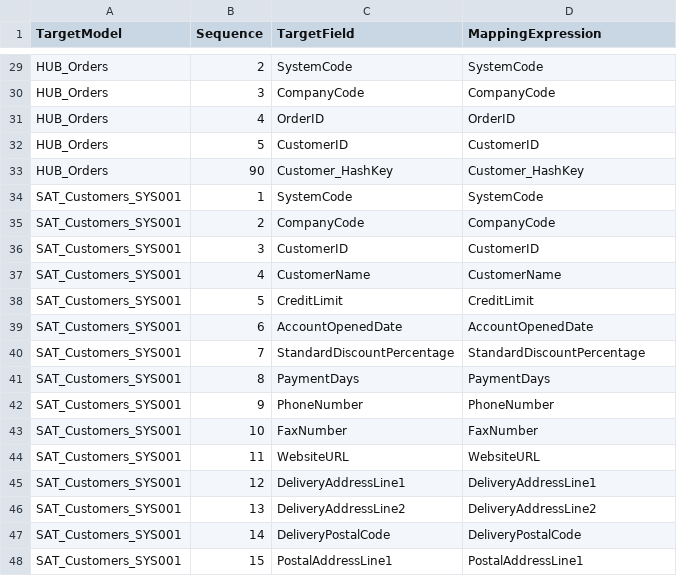
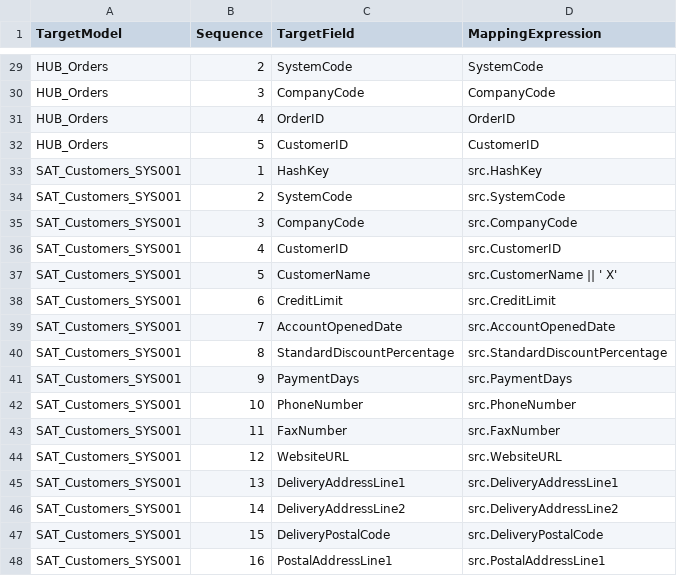
Before and after one commit to kkhan-5ytechnology/DBT_Multicloud_PoC, a CSV file: seeds/system/FieldMappingDefinitions.csv, drawn as a sheet; only a part is shown, gaps mark what is left out; the diff covers the shown part only.

```diff
--- a/seeds/system/FieldMappingDefinitions.csv
+++ b/seeds/system/FieldMappingDefinitions.csv
@@ -32,17 +32,17 @@ HUB_Orders,4,OrderID,OrderID
 HUB_Orders,5,CustomerID,CustomerID
-HUB_Orders,90,Customer_HashKey,Customer_HashKey
-SAT_Customers_SYS001,1,SystemCode,SystemCode
-SAT_Customers_SYS001,2,CompanyCode,CompanyCode
-SAT_Customers_SYS001,3,CustomerID,CustomerID
-SAT_Customers_SYS001,4,CustomerName,CustomerName
-SAT_Customers_SYS001,5,CreditLimit,CreditLimit
-SAT_Customers_SYS001,6,AccountOpenedDate,AccountOpenedDate
-SAT_Customers_SYS001,7,StandardDiscountPercentage,StandardDiscountPercentage
-SAT_Customers_SYS001,8,PaymentDays,PaymentDays
-SAT_Customers_SYS001,9,PhoneNumber,PhoneNumber
-SAT_Customers_SYS001,10,FaxNumber,FaxNumber
-SAT_Customers_SYS001,11,WebsiteURL,WebsiteURL
-SAT_Customers_SYS001,12,DeliveryAddressLine1,DeliveryAddressLine1
-SAT_Customers_SYS001,13,DeliveryAddressLine2,DeliveryAddressLine2
-SAT_Customers_SYS001,14,DeliveryPostalCode,DeliveryPostalCode
-SAT_Customers_SYS001,15,PostalAddressLine1,PostalAddressLine1
+SAT_Customers_SYS001,1,HashKey,src.HashKey
+SAT_Customers_SYS001,2,SystemCode,src.SystemCode
+SAT_Customers_SYS001,3,CompanyCode,src.CompanyCode
+SAT_Customers_SYS001,4,CustomerID,src.CustomerID
+SAT_Customers_SYS001,5,CustomerName,"src.CustomerName || ' X'"
+SAT_Customers_SYS001,6,CreditLimit,src.CreditLimit
+SAT_Customers_SYS001,7,AccountOpenedDate,src.AccountOpenedDate
+SAT_Customers_SYS001,8,StandardDiscountPercentage,src.StandardDiscountPercentage
+SAT_Customers_SYS001,9,PaymentDays,src.PaymentDays
+SAT_Customers_SYS001,10,PhoneNumber,src.PhoneNumber
+SAT_Customers_SYS001,11,FaxNumber,src.FaxNumber
+SAT_Customers_SYS001,12,WebsiteURL,src.WebsiteURL
+SAT_Customers_SYS001,13,DeliveryAddressLine1,src.DeliveryAddressLine1
+SAT_Customers_SYS001,14,DeliveryAddressLine2,src.DeliveryAddressLine2
+SAT_Customers_SYS001,15,DeliveryPostalCode,src.DeliveryPostalCode
+SAT_Customers_SYS001,16,PostalAddressLine1,src.PostalAddressLine1
```
Also changed, not shown: 3 added rows and 33 edited cells elsewhere in this file, 16 other files.
